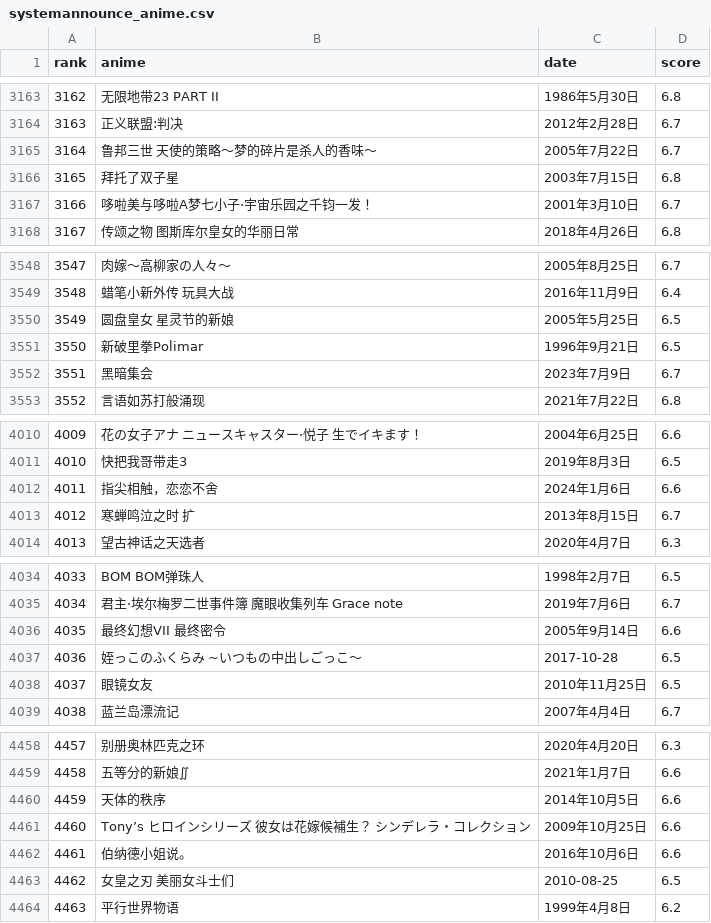
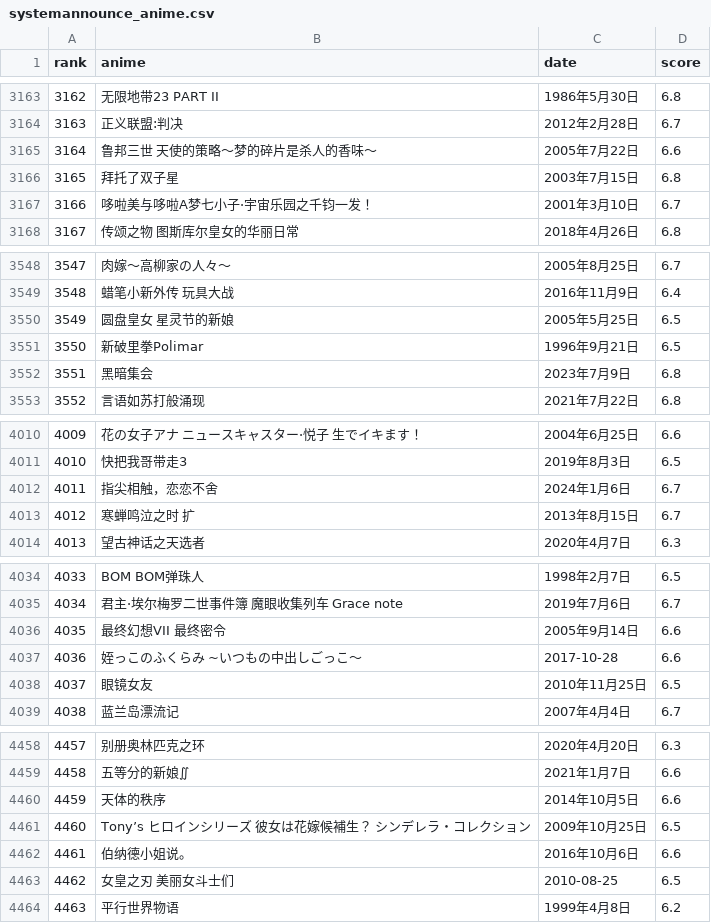
Before and after one commit to systemannounce/bangumi_anime_crawler, a CSV file: systemannounce_anime.csv, drawn as a sheet; only a part is shown, gaps mark what is left out; the diff covers the shown part only.

```diff
--- a/systemannounce_anime.csv
+++ b/systemannounce_anime.csv
@@ -3164,3 +3164,3 @@ rank,anime,date,score
 3163,正义联盟:判决,2012年2月28日,6.7
-3164,鲁邦三世 天使的策略～梦的碎片是杀人的香味～,2005年7月22日,6.7
+3164,鲁邦三世 天使的策略～梦的碎片是杀人的香味～,2005年7月22日,6.6
 3165,拜托了双子星,2003年7月15日,6.8
@@ -3551,3 +3551,3 @@ rank,anime,date,score
 3550,新破里拳Polimar,1996年9月21日,6.5
-3551,黑暗集会,2023年7月9日,6.7
+3551,黑暗集会,2023年7月9日,6.8
 3552,言语如苏打般涌现,2021年7月22日,6.8
@@ -4011,3 +4011,3 @@ rank,anime,date,score
 4010,快把我哥带走3,2019年8月3日,6.5
-4011,指尖相触，恋恋不舍,2024年1月6日,6.6
+4011,指尖相触，恋恋不舍,2024年1月6日,6.7
 4012,寒蝉鸣泣之时 扩,2013年8月15日,6.7
@@ -4036,3 +4036,3 @@ rank,anime,date,score
 4035,最终幻想VII 最终密令,2005年9月14日,6.6
-4036,姪っこのふくらみ ~いつもの中出しごっこ～,2017-10-28,6.5
+4036,姪っこのふくらみ ~いつもの中出しごっこ～,2017-10-28,6.6
 4037,眼镜女友,2010年11月25日,6.5
@@ -4460,3 +4460,3 @@ rank,anime,date,score
 4459,天体的秩序,2014年10月5日,6.6
-4460,Tony’s ヒロインシリーズ 彼女は花嫁候補生？ シンデレラ・コレクション,2009年10月25日,6.6
+4460,Tony’s ヒロインシリーズ 彼女は花嫁候補生？ シンデレラ・コレクション,2009年10月25日,6.5
 4461,伯纳德小姐说。,2016年10月6日,6.6
```
Also changed, not shown: 17 edited cells elsewhere in this file, 1 other file.
